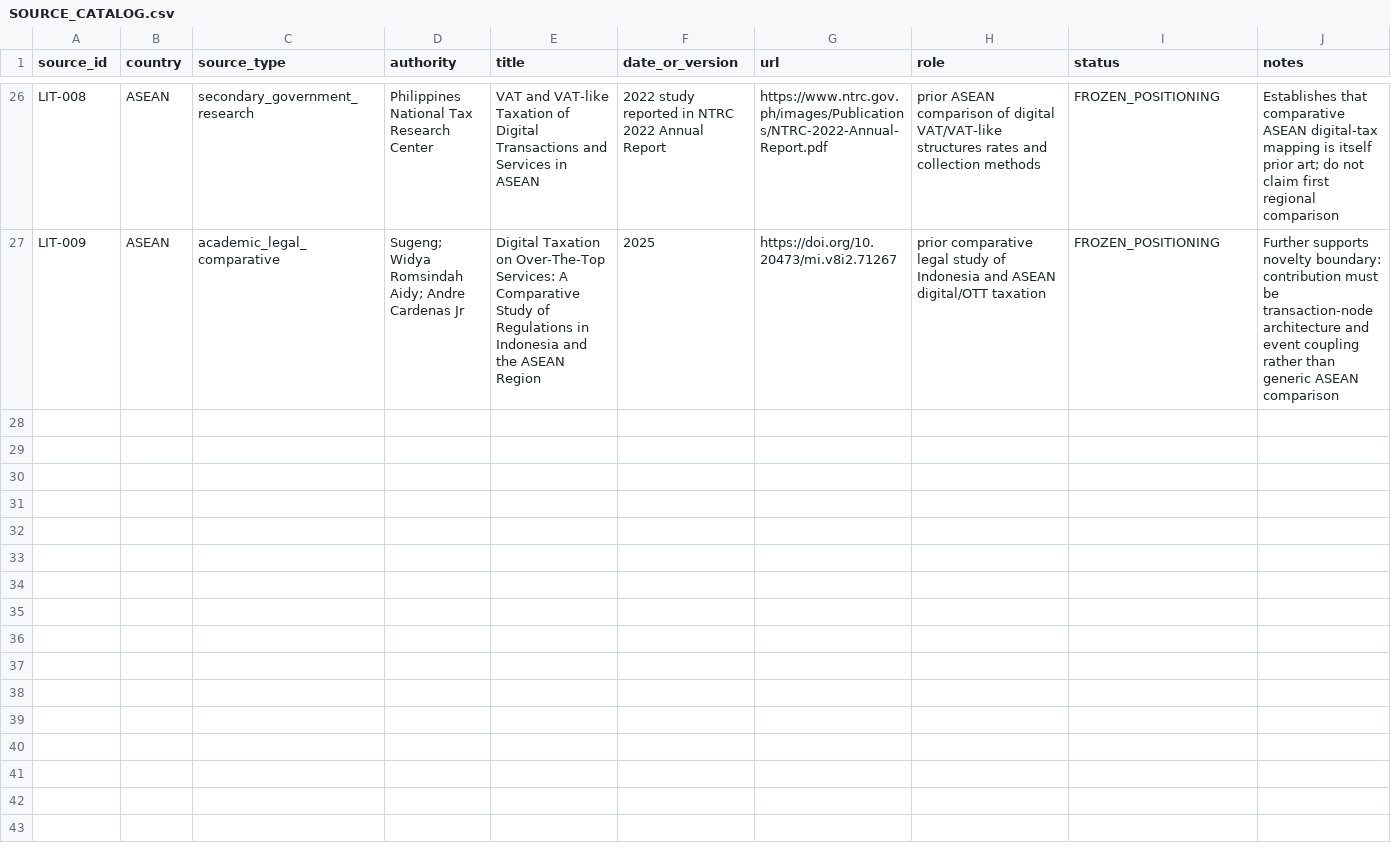
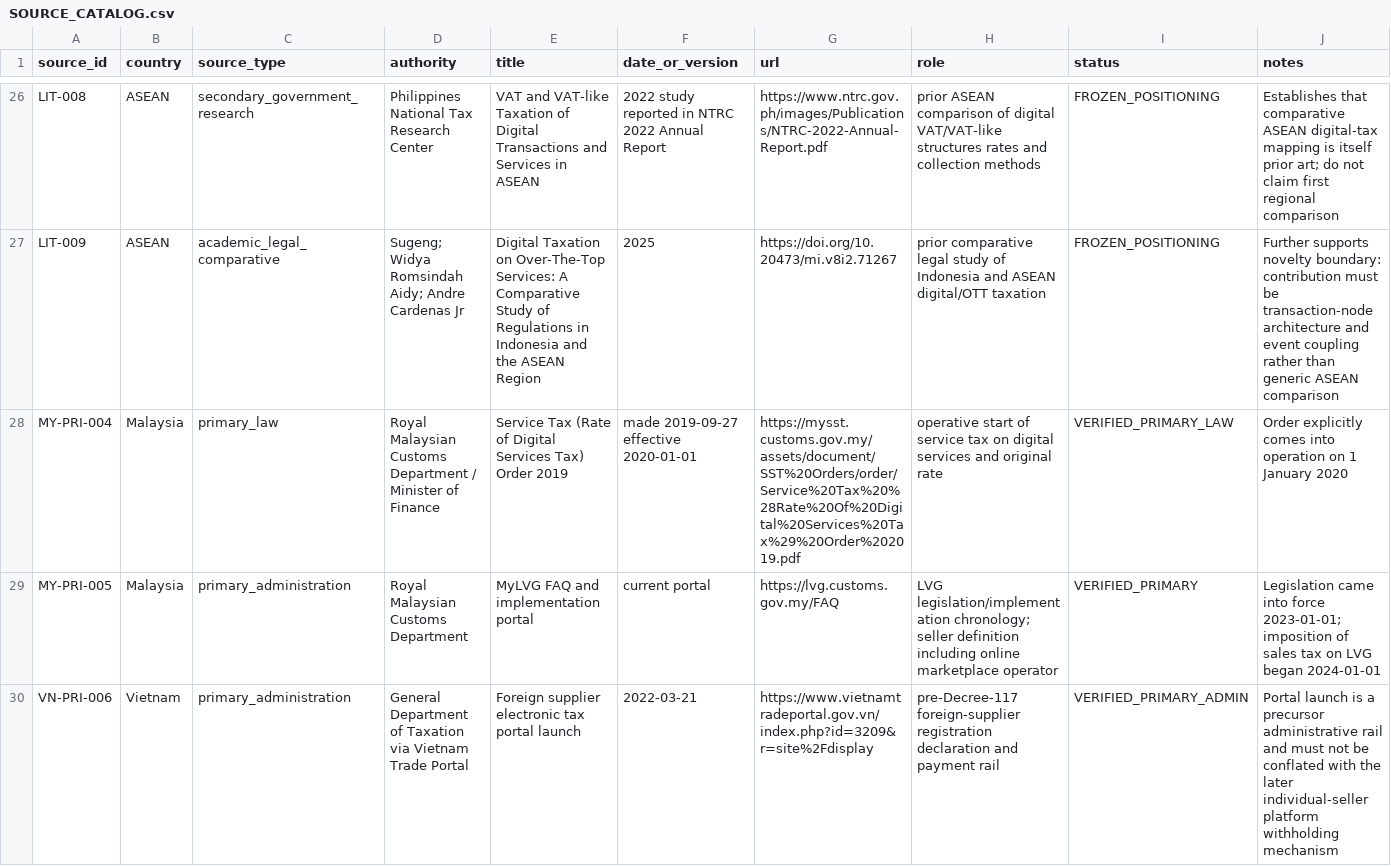
Before and after one commit to Spectating101/solarpunk-coin, a CSV file: IE-JDE/Digital_Tax_Design/rebuilt_2026/SOURCE_CATALOG.csv, drawn as a sheet; only a part is shown, gaps mark what is left out; the diff covers the shown part only; the diff names each change by its address in the sheet, - before the commit and + after, or states it on an @@ line.

Commit message:
Extend Digital Tax source and theory catalog

```diff
--- a/IE-JDE/Digital_Tax_Design/rebuilt_2026/SOURCE_CATALOG.csv
+++ b/IE-JDE/Digital_Tax_Design/rebuilt_2026/SOURCE_CATALOG.csv
+row 28: MY-PRI-004 | Malaysia | primary_law | Royal Malaysian Customs Department / Minister of Finance | Service Tax (Rate of Digital Services Tax) Order 2019 | made 2019-09-27 effective 2020-01-01 | https://mysst.customs.gov.my/assets/document/SST%20Orders/order/Service%20Tax%20%28Rate%20Of%20Digital%20Services%20Tax%29%20Order%202019.pdf | operative start of service tax on digital services and original rate | VERIFIED_PRIMARY_LAW | Order explicitly comes into operation on 1 January 2020
+row 29: MY-PRI-005 | Malaysia | primary_administration | Royal Malaysian Customs Department | MyLVG FAQ and implementation portal | current portal | https://lvg.customs.gov.my/FAQ | LVG legislation/implementation chronology; seller definition including online marketplace operator | VERIFIED_PRIMARY | Legislation came into force 2023-01-01; imposition of sales tax on LVG began 2024-01-01
+row 30: VN-PRI-006 | Vietnam | primary_administration | General Department of Taxation via Vietnam Trade Portal | Foreign supplier electronic tax portal launch | 2022-03-21 | https://www.vietnamtradeportal.gov.vn/index.php?id=3209&r=site%2Fdisplay | pre-Decree-117 foreign-supplier registration declaration and payment rail | VERIFIED_PRIMARY_ADMIN | Portal launch is a precursor administrative rail and must not be conflated with the later individual-seller platform withholding mechanism
```
Also changed, not shown: 7 added rows and 1 edited cell elsewhere in this file.
